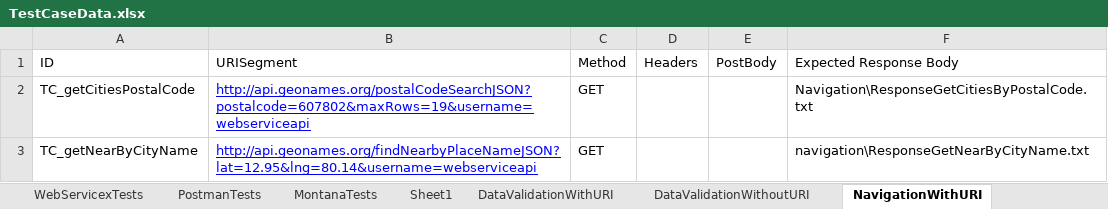
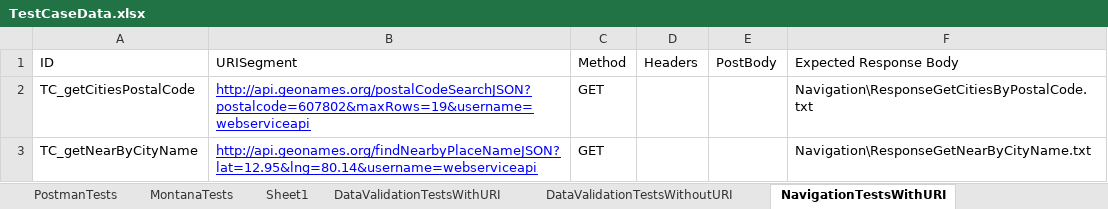
Before and after one commit to manimarankrishnan/Tech-Soup, an Excel workbook: WebServiceTests/Resources/TestCaseData.xlsx, sheet NavigationTestsWithURI, drawn as a sheet; only a part is shown; values as stored, in another font and other column widths than the file's, no borders; table styles not drawn; the diff covers the shown part only; the diff names each change by its address in the sheet, - before the commit and + after, or states it on an @@ line.

Commit message:
Changed the Log file name format, Updated Tests

```diff
--- a/WebServiceTests/Resources/TestCaseData.xlsx (sheet NavigationTestsWithURI)
+++ b/WebServiceTests/Resources/TestCaseData.xlsx (sheet NavigationTestsWithURI)
-sheet tab: DataValidationWithURI
+sheet tab: DataValidationTestsWithURI
-sheet tab: DataValidationWithoutURI
+sheet tab: DataValidationTestsWithoutURI
-sheet tab: NavigationWithURI
+sheet tab: NavigationTestsWithURI
-F3 (Expected Response Body): navigation\ResponseGetNearByCityName.txt
+F3 (Expected Response Body): Navigation\ResponseGetNearByCityName.txt
```
Also changed, not shown: 1 edited cell elsewhere in this sheet, sheet CalculatorTestsWithURI, sheet NavigationTestsWithoutURI, sheet NavigationTestsWithoutHeaders, sheet Others, sheet WebServicexTests, other sheet tabs, WebServiceTests/Resources/TestSuite.xlsx, 14 other files.
